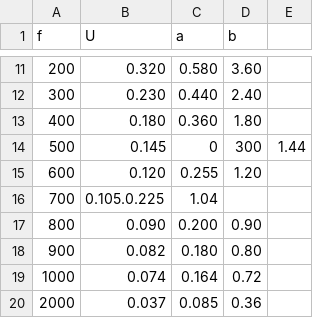
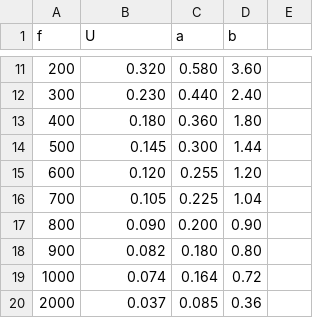
Before and after one commit to SamGTex/Physik_Praktikum_Samuel_Max, a CSV file: 353_Relaxationsverhalten_eines_rc_kreis/python/data/phase.csv, drawn as a sheet; only a part is shown, gaps mark what is left out.

```diff
--- a/353_Relaxationsverhalten_eines_rc_kreis/python/data/phase.csv
+++ b/353_Relaxationsverhalten_eines_rc_kreis/python/data/phase.csv
@@ -13,5 +13,5 @@ f,U,a,b
 400,0.180,0.360,1.80
-500,0.145,0,300,1.44
+500,0.145,0.300,1.44
 600,0.120,0.255,1.20
-700,0.105.0.225,1.04
+700,0.105,0.225,1.04
 800,0.090,0.200,0.90
```
Also changed, not shown: 4 other files.
